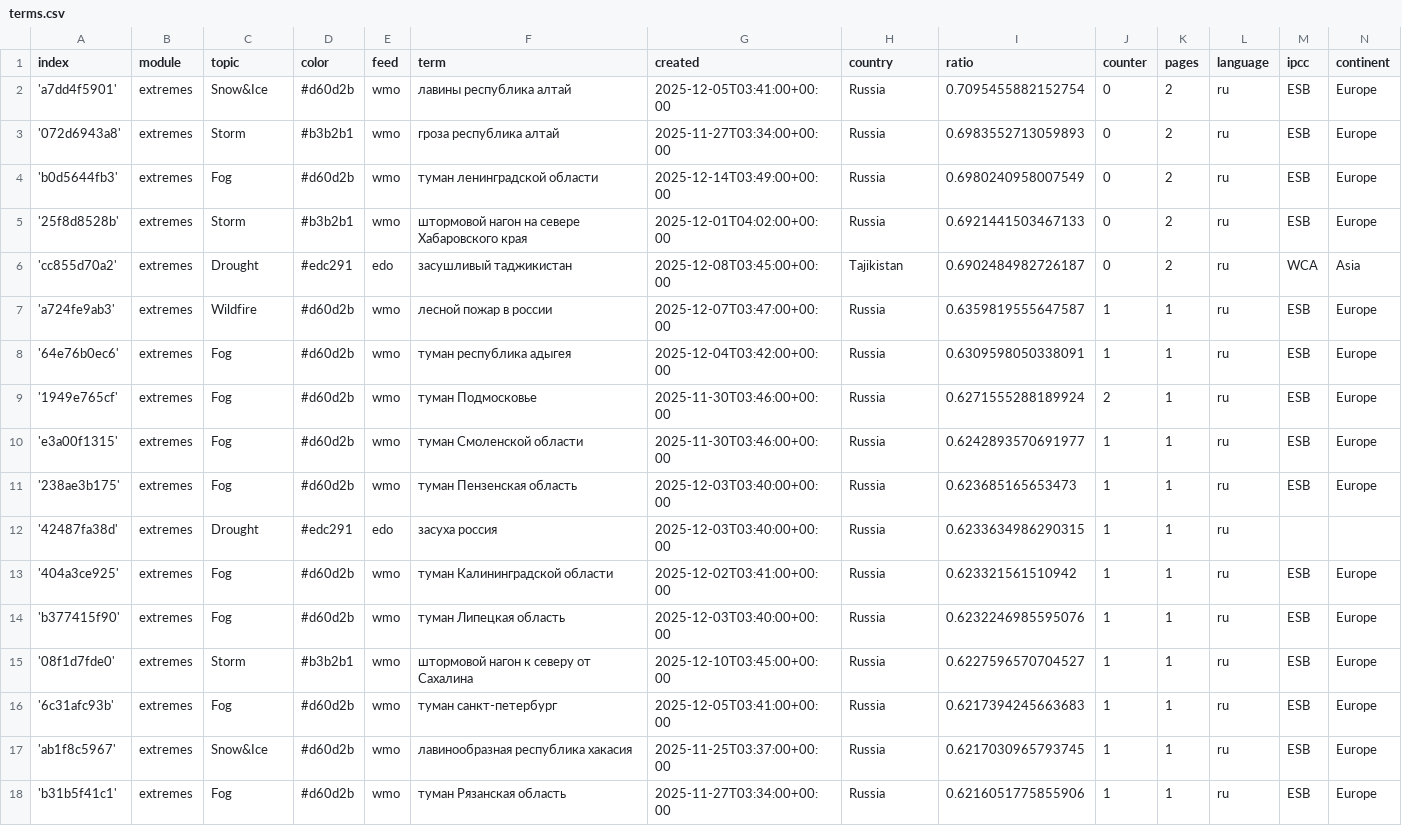
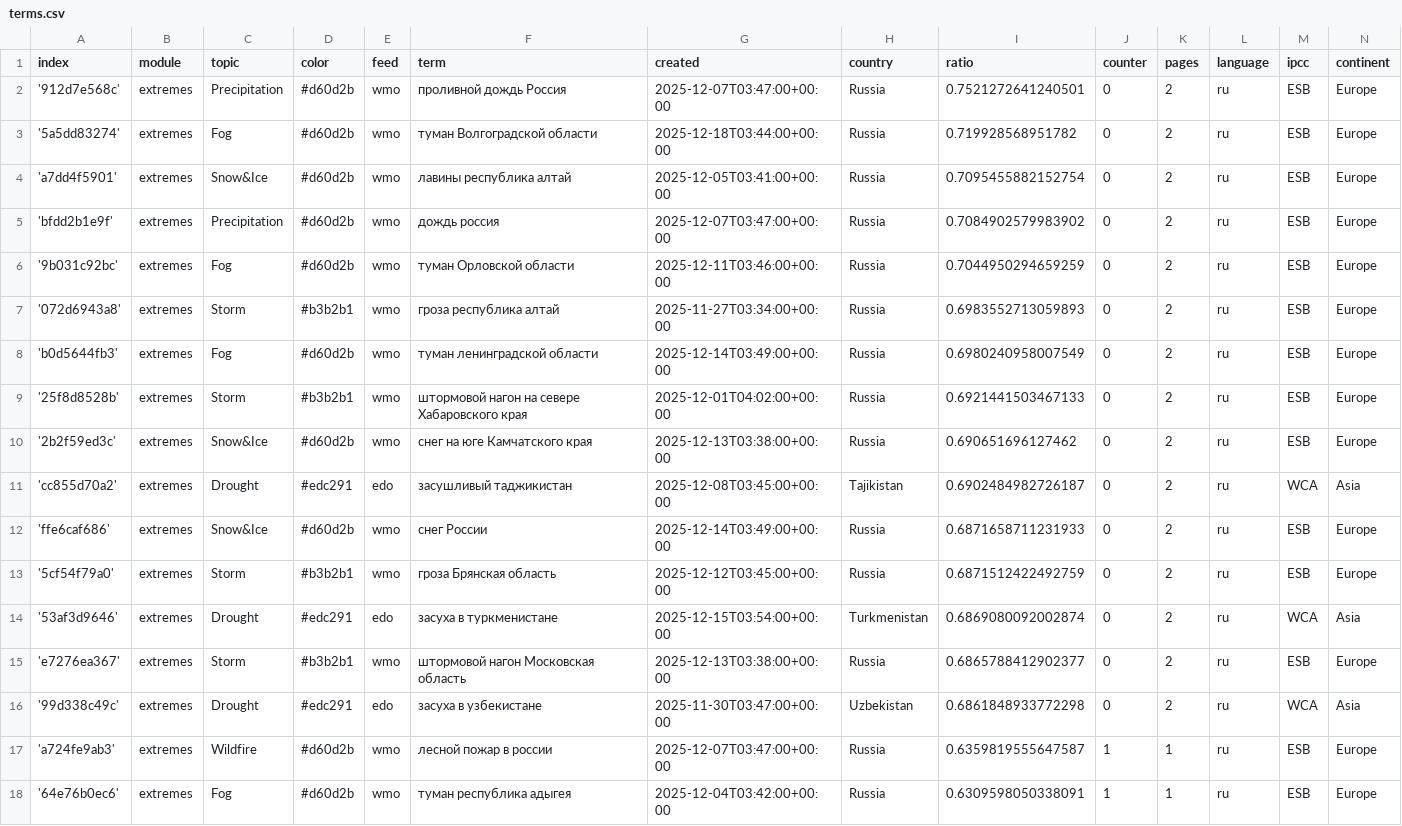
Before and after one commit to Leoniews/russianExtremes, a CSV file: terms.csv, drawn as a sheet; only a part is shown; the shorter side is filled out with more unchanged rows; the diff names each change by its address in the sheet, - before the commit and + after, or states it on an @@ line.

Commit message:
Commit from GitHub Actions (import:0.0)

```diff
--- a/terms.csv
+++ b/terms.csv
+row 2: '912d7e568c' | extremes | Precipitation | #d60d2b | wmo | проливной дождь Россия | 2025-12-07T03:47:00+00:00 | Russia | 0.7521272641240501 | 0 | 2 | ru | ESB | Europe
+row 3: '5a5dd83274' | extremes | Fog | #d60d2b | wmo | туман Волгоградской области | 2025-12-18T03:44:00+00:00 | Russia | 0.719928568951782 | 0 | 2 | ru | ESB | Europe
+row 5: 'bfdd2b1e9f' | extremes | Precipitation | #d60d2b | wmo | дождь россия | 2025-12-07T03:47:00+00:00 | Russia | 0.7084902579983902 | 0 | 2 | ru | ESB | Europe
+row 6: '9b031c92bc' | extremes | Fog | #d60d2b | wmo | туман Орловской области | 2025-12-11T03:46:00+00:00 | Russia | 0.7044950294659259 | 0 | 2 | ru | ESB | Europe
+row 10: '2b2f59ed3c' | extremes | Snow&Ice | #d60d2b | wmo | снег на юге Камчатского края | 2025-12-13T03:38:00+00:00 | Russia | 0.690651696127462 | 0 | 2 | ru | ESB | Europe
+row 12: 'ffe6caf686' | extremes | Snow&Ice | #d60d2b | wmo | снег России | 2025-12-14T03:49:00+00:00 | Russia | 0.6871658711231933 | 0 | 2 | ru | ESB | Europe
+row 13: '5cf54f79a0' | extremes | Storm | #b3b2b1 | wmo | гроза Брянская область | 2025-12-12T03:45:00+00:00 | Russia | 0.6871512422492759 | 0 | 2 | ru | ESB | Europe
+row 14: '53af3d9646' | extremes | Drought | #edc291 | edo | засуха в туркменистане | 2025-12-15T03:54:00+00:00 | Turkmenistan | 0.6869080092002874 | 0 | 2 | ru | WCA | Asia
+row 15: 'e7276ea367' | extremes | Storm | #b3b2b1 | wmo | штормовой нагон Московская область | 2025-12-13T03:38:00+00:00 | Russia | 0.6865788412902377 | 0 | 2 | ru | ESB | Europe
+row 16: '99d338c49c' | extremes | Drought | #edc291 | edo | засуха в узбекистане | 2025-11-30T03:47:00+00:00 | Uzbekistan | 0.6861848933772298 | 0 | 2 | ru | WCA | Asia
```
